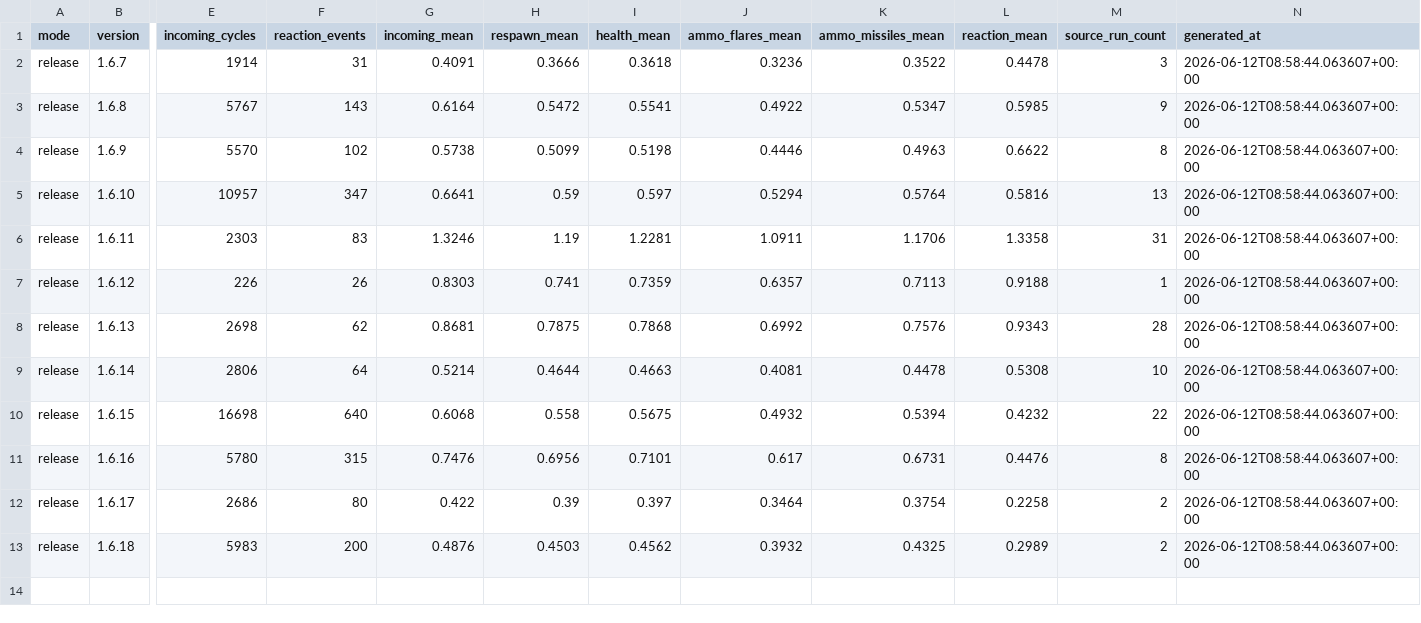
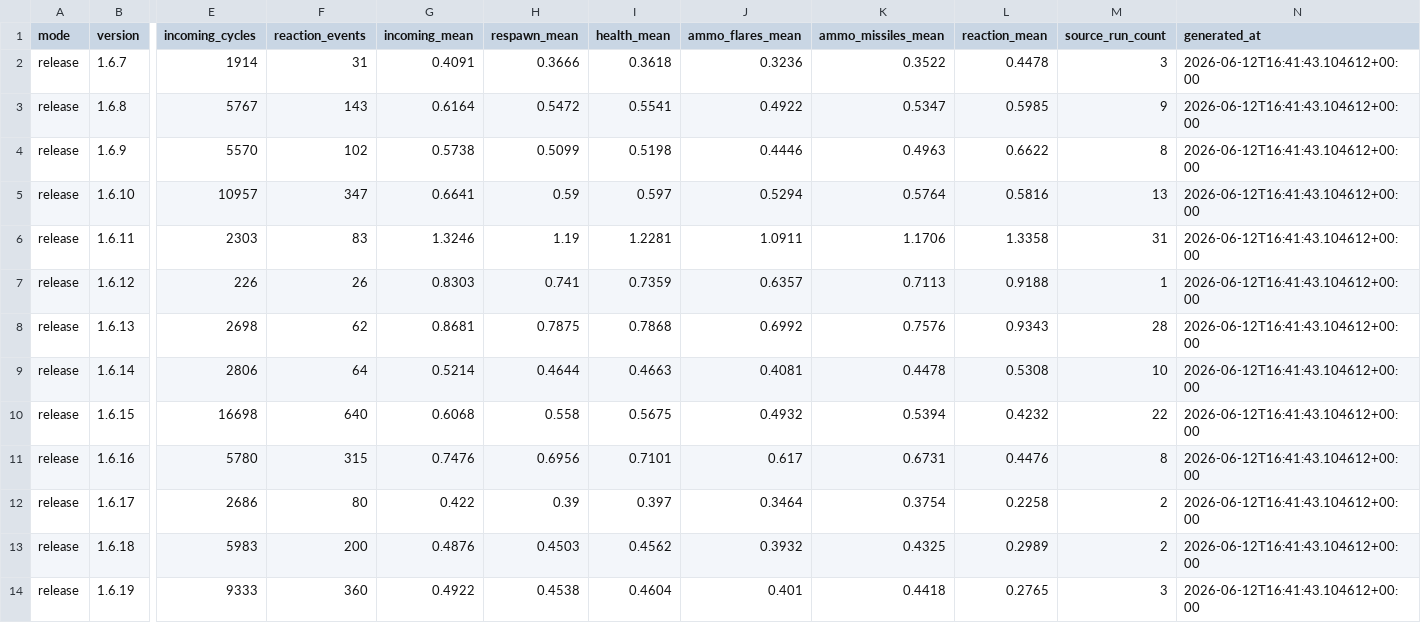
Before and after one commit to mhouse1/wingman, a CSV file: docs/performance/release/runtime-performance-history.csv, drawn as a sheet; only a part is shown, gaps mark what is left out; rows hold the shown columns only; the diff names each change by its address in the sheet, - before the commit and + after, or states it on an @@ line.

Commit message:
long run, performance tracking

```diff
--- a/docs/performance/release/runtime-performance-history.csv
+++ b/docs/performance/release/runtime-performance-history.csv
-N2:N13 (generated_at): 2026-06-12T08:58:44.063607+00:00
+N2:N13 (generated_at): 2026-06-12T16:41:43.104612+00:00
+row 14: release | 1.6.19 | 9333 | 360 | 0.4922 | 0.4538 | 0.4604 | 0.401 | 0.4418 | 0.2765 | 3 | 2026-06-12T16:41:43.104612+00:00
```
Also changed, not shown: 1 other file.
